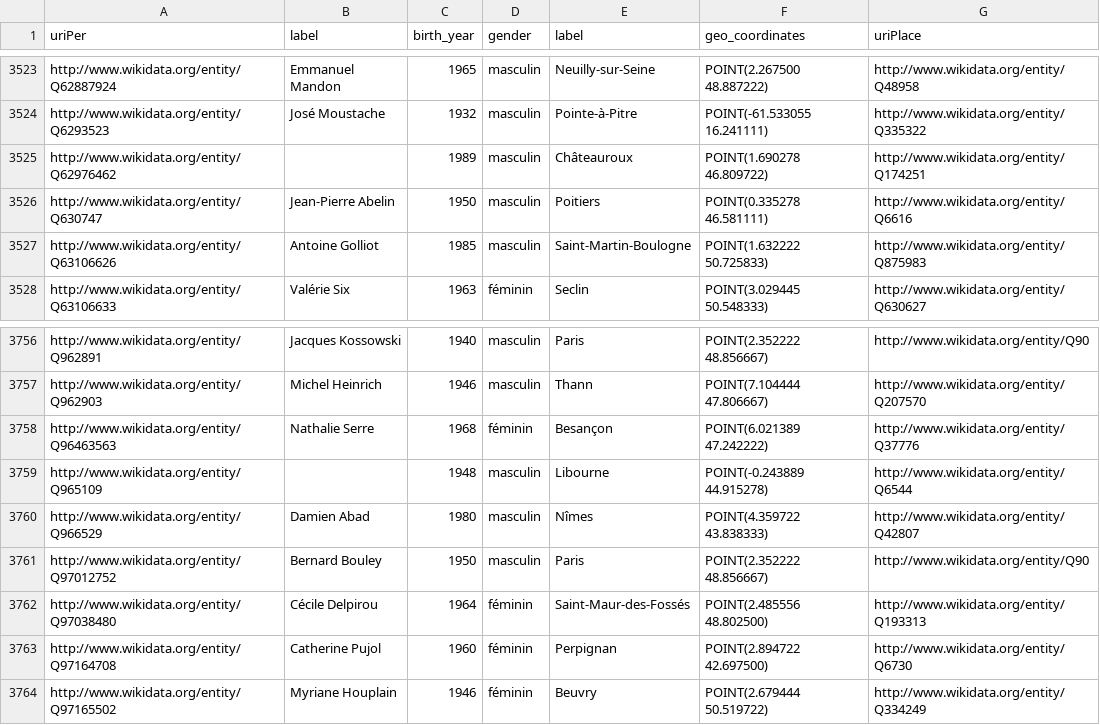
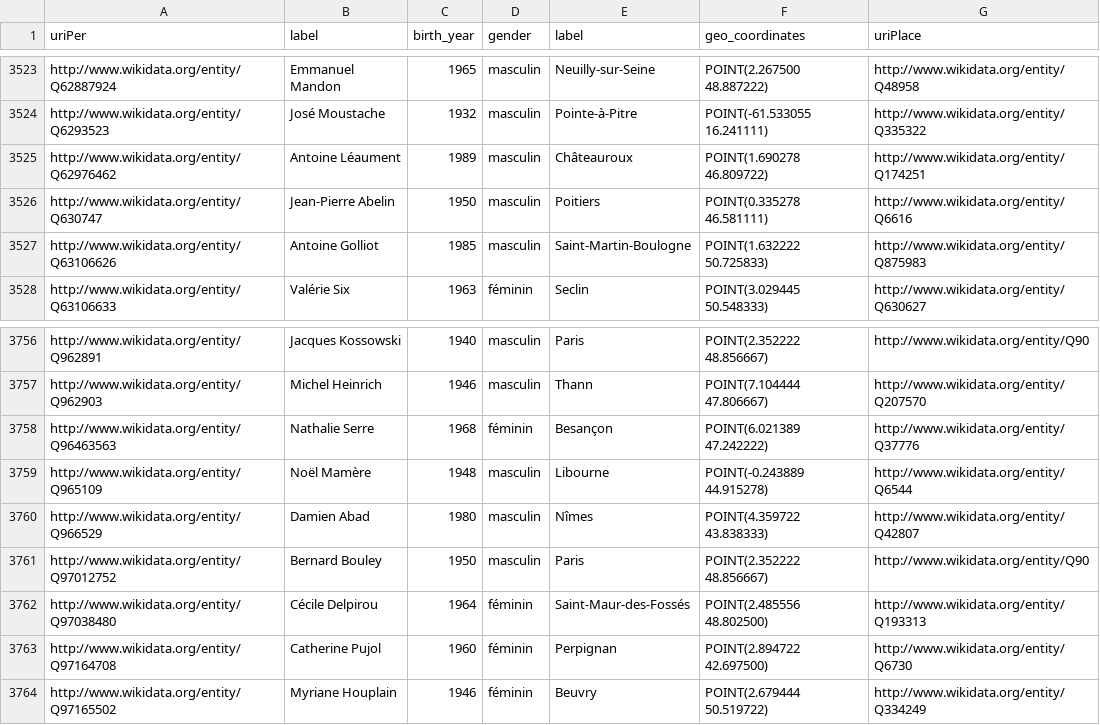
Before and after one commit to charlesbihel/deputes_assemblee_nationale, a CSV file: notebooks_jupiter/da_data/da2-birth-place.csv, drawn as a sheet; only a part is shown, gaps mark what is left out; the diff covers the shown part only.

```diff
--- a/notebooks_jupiter/da_data/da2-birth-place.csv
+++ b/notebooks_jupiter/da_data/da2-birth-place.csv
@@ -3524,3 +3524,3 @@ http://www.wikidata.org/entity/Q62887924,Emmanuel Mandon,1965,masculin,Neuilly-s
 http://www.wikidata.org/entity/Q6293523,José Moustache,1932,masculin,Pointe-à-Pitre,POINT(-61.533055 16.241111),http://www.wikidata.org/entity/Q335322
-http://www.wikidata.org/entity/Q62976462,,1989,masculin,Châteauroux,POINT(1.690278 46.809722),http://www.wikidata.org/entity/Q174251
+http://www.wikidata.org/entity/Q62976462,Antoine Léaument,1989,masculin,Châteauroux,POINT(1.690278 46.809722),http://www.wikidata.org/entity/Q174251
 http://www.wikidata.org/entity/Q630747,Jean-Pierre Abelin,1950,masculin,Poitiers,POINT(0.335278 46.581111),http://www.wikidata.org/entity/Q6616
@@ -3758,3 +3758,3 @@ http://www.wikidata.org/entity/Q962903,Michel Heinrich,1946,masculin,Thann,POINT
 http://www.wikidata.org/entity/Q96463563,Nathalie Serre,1968,féminin,Besançon,POINT(6.021389 47.242222),http://www.wikidata.org/entity/Q37776
-http://www.wikidata.org/entity/Q965109,,1948,masculin,Libourne,POINT(-0.243889 44.915278),http://www.wikidata.org/entity/Q6544
+http://www.wikidata.org/entity/Q965109,Noël Mamère,1948,masculin,Libourne,POINT(-0.243889 44.915278),http://www.wikidata.org/entity/Q6544
 http://www.wikidata.org/entity/Q966529,Damien Abad,1980,masculin,Nîmes,POINT(4.359722 43.838333),http://www.wikidata.org/entity/Q42807
```
Also changed, not shown: 10 edited cells elsewhere in this file, notebooks_jupiter/da_data/da3-birthYear-gender-region-country.csv, notebooks_jupiter/da_data/da3-birthYear-gender-region.csv, 10 other files.
